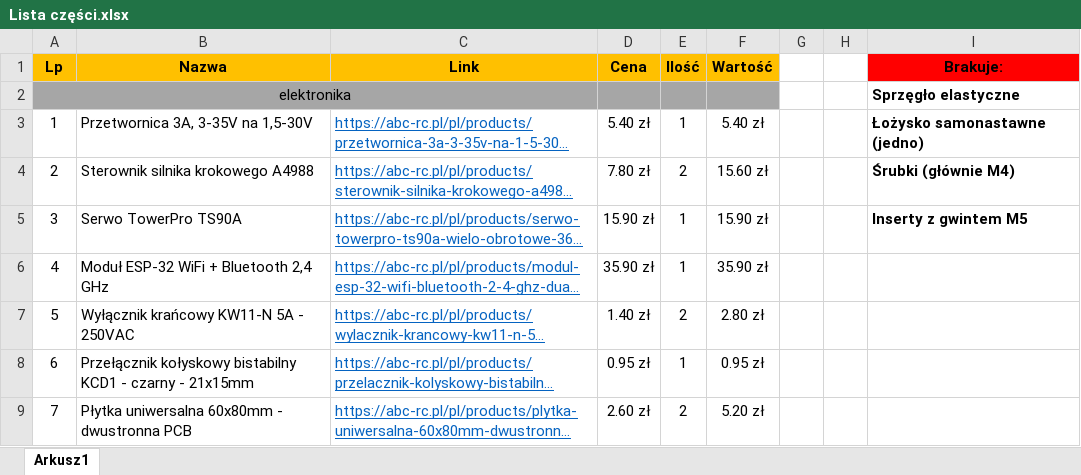
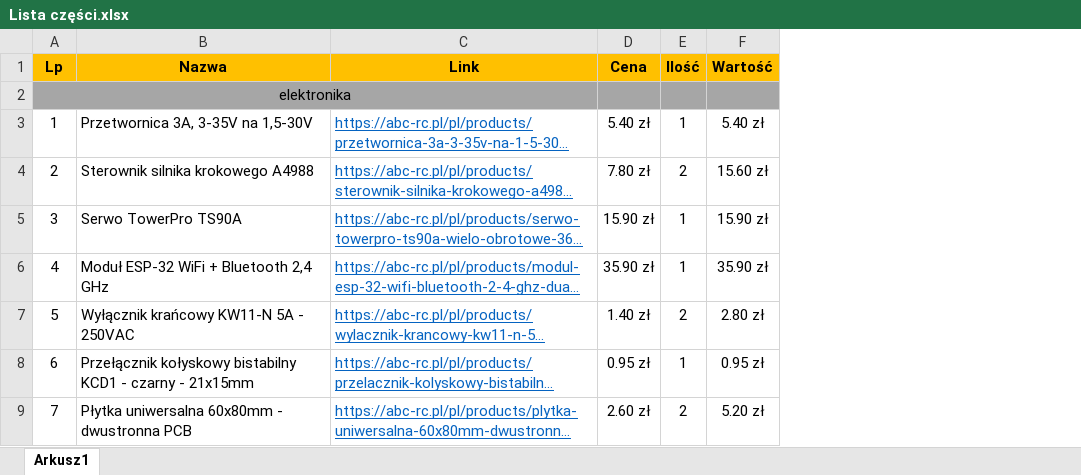
Before and after one commit to radoslawfaferek/IPZ-nawijarka, an Excel workbook: Lista części.xlsx, sheet Arkusz1, drawn as a sheet; only a part is shown; long unchanged cells end in …; values as stored, in another font and other column widths than the file's, no borders; the diff names each change by its address in the sheet, - before the commit and + after, or states it on an @@ line.

Commit message:
Add files via upload

```diff
--- a/Lista części.xlsx (sheet Arkusz1)
+++ b/Lista części.xlsx (sheet Arkusz1)
-column G, empty
-column H, empty
-column I (Brakuje:), rows 2-5: Sprzęgło elastyczne | Łożysko samonastawne (jedno) | Śrubki (głównie M4) | Inserty z gwintem M5
```
